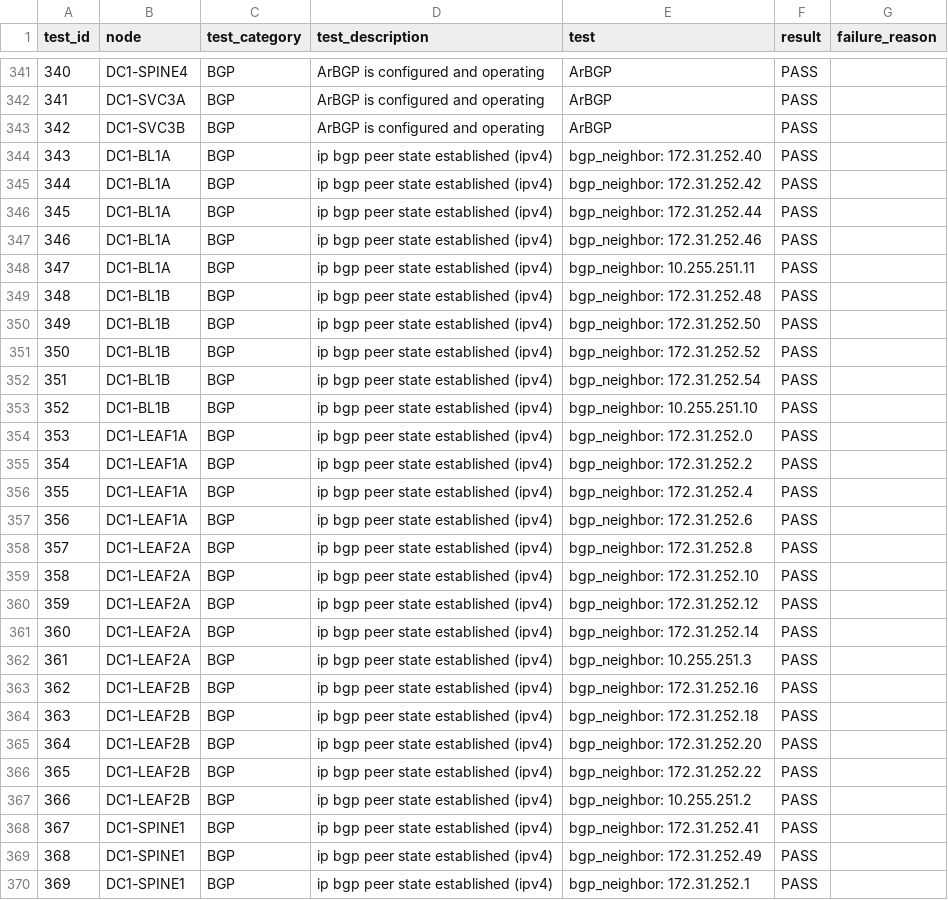
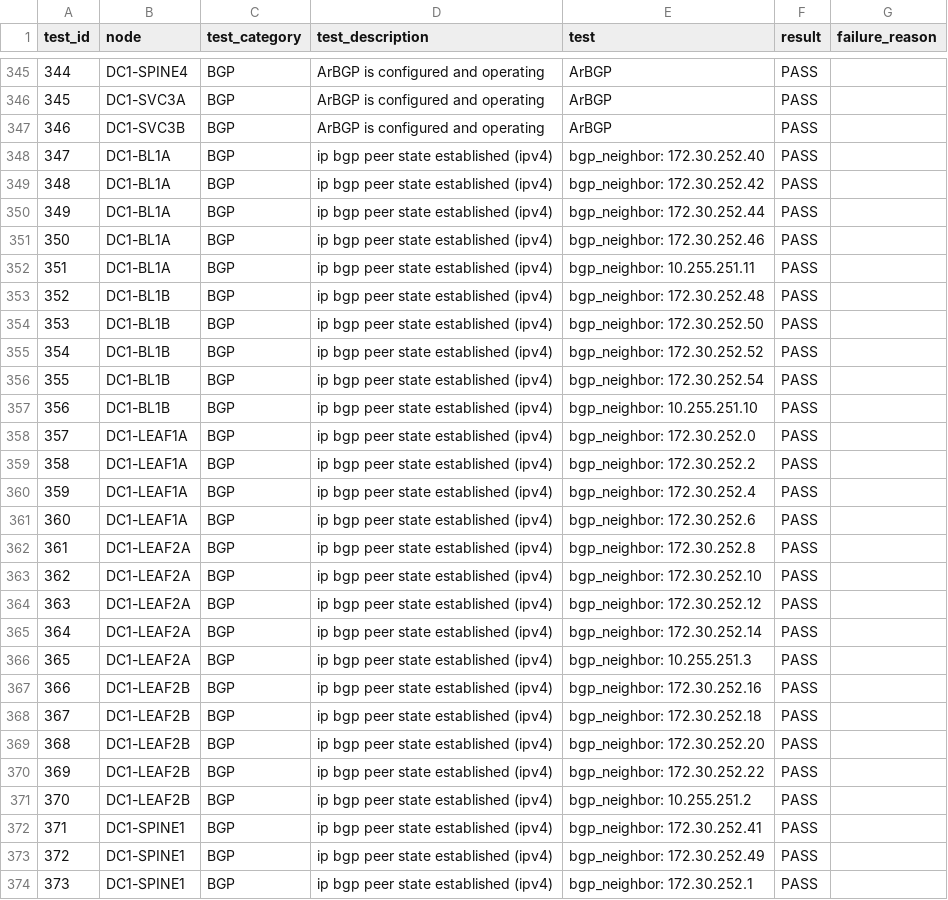
Before and after one commit to arista-netdevops-community/ipspace-webinar-september15-2020, a CSV file: inventories/DC1/reports/DC1_FABRIC-state.csv, drawn as a sheet; only a part is shown, gaps mark what is left out; addresses are those after the commit; the diff covers the shown part only; the diff names each change by its address in the sheet, - before the commit and + after, or states it on an @@ line.

```diff
--- a/inventories/DC1/reports/DC1_FABRIC-state.csv
+++ b/inventories/DC1/reports/DC1_FABRIC-state.csv
@@ column A (test_id) renumbered from row 132 down @@
-E348 (test): bgp_neighbor: 172.31.252.40
+E348 (test): bgp_neighbor: 172.30.252.40
-E349 (test): bgp_neighbor: 172.31.252.42
+E349 (test): bgp_neighbor: 172.30.252.42
-E350 (test): bgp_neighbor: 172.31.252.44
+E350 (test): bgp_neighbor: 172.30.252.44
-E351 (test): bgp_neighbor: 172.31.252.46
+E351 (test): bgp_neighbor: 172.30.252.46
-E353 (test): bgp_neighbor: 172.31.252.48
+E353 (test): bgp_neighbor: 172.30.252.48
-E354 (test): bgp_neighbor: 172.31.252.50
+E354 (test): bgp_neighbor: 172.30.252.50
-E355 (test): bgp_neighbor: 172.31.252.52
+E355 (test): bgp_neighbor: 172.30.252.52
-E356 (test): bgp_neighbor: 172.31.252.54
+E356 (test): bgp_neighbor: 172.30.252.54
-E358 (test): bgp_neighbor: 172.31.252.0
+E358 (test): bgp_neighbor: 172.30.252.0
-E359 (test): bgp_neighbor: 172.31.252.2
+E359 (test): bgp_neighbor: 172.30.252.2
-E360 (test): bgp_neighbor: 172.31.252.4
+E360 (test): bgp_neighbor: 172.30.252.4
-E361 (test): bgp_neighbor: 172.31.252.6
+E361 (test): bgp_neighbor: 172.30.252.6
-E362 (test): bgp_neighbor: 172.31.252.8
+E362 (test): bgp_neighbor: 172.30.252.8
-E363 (test): bgp_neighbor: 172.31.252.10
+E363 (test): bgp_neighbor: 172.30.252.10
-E364 (test): bgp_neighbor: 172.31.252.12
+E364 (test): bgp_neighbor: 172.30.252.12
-E365 (test): bgp_neighbor: 172.31.252.14
+E365 (test): bgp_neighbor: 172.30.252.14
-E367 (test): bgp_neighbor: 172.31.252.16
+E367 (test): bgp_neighbor: 172.30.252.16
-E368 (test): bgp_neighbor: 172.31.252.18
+E368 (test): bgp_neighbor: 172.30.252.18
-E369 (test): bgp_neighbor: 172.31.252.20
+E369 (test): bgp_neighbor: 172.30.252.20
-E370 (test): bgp_neighbor: 172.31.252.22
+E370 (test): bgp_neighbor: 172.30.252.22
-E372 (test): bgp_neighbor: 172.31.252.41
+E372 (test): bgp_neighbor: 172.30.252.41
-E373 (test): bgp_neighbor: 172.31.252.49
+E373 (test): bgp_neighbor: 172.30.252.49
-E374 (test): bgp_neighbor: 172.31.252.1
+E374 (test): bgp_neighbor: 172.30.252.1
```
Also changed, not shown: 4 added rows and 33 edited cells elsewhere in this file, 27 other files.
